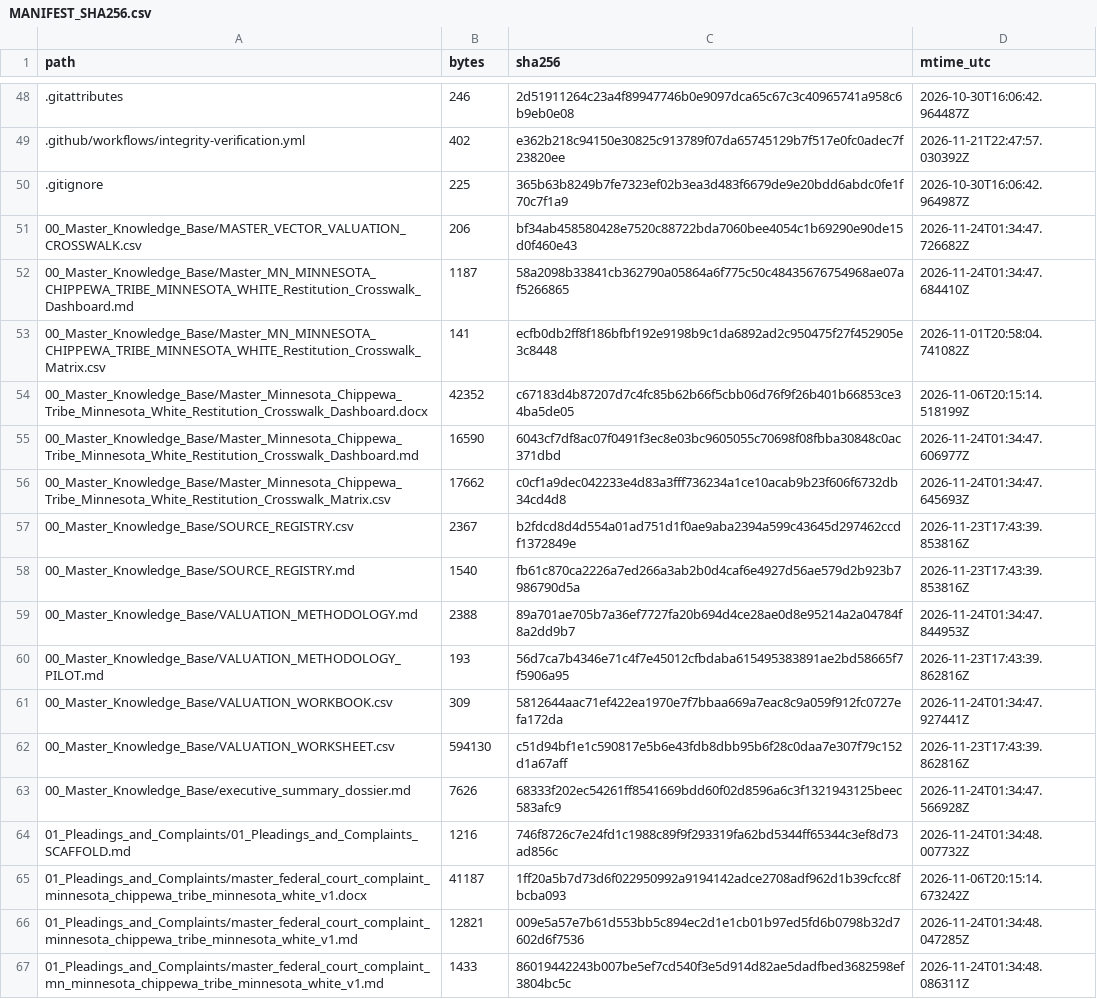
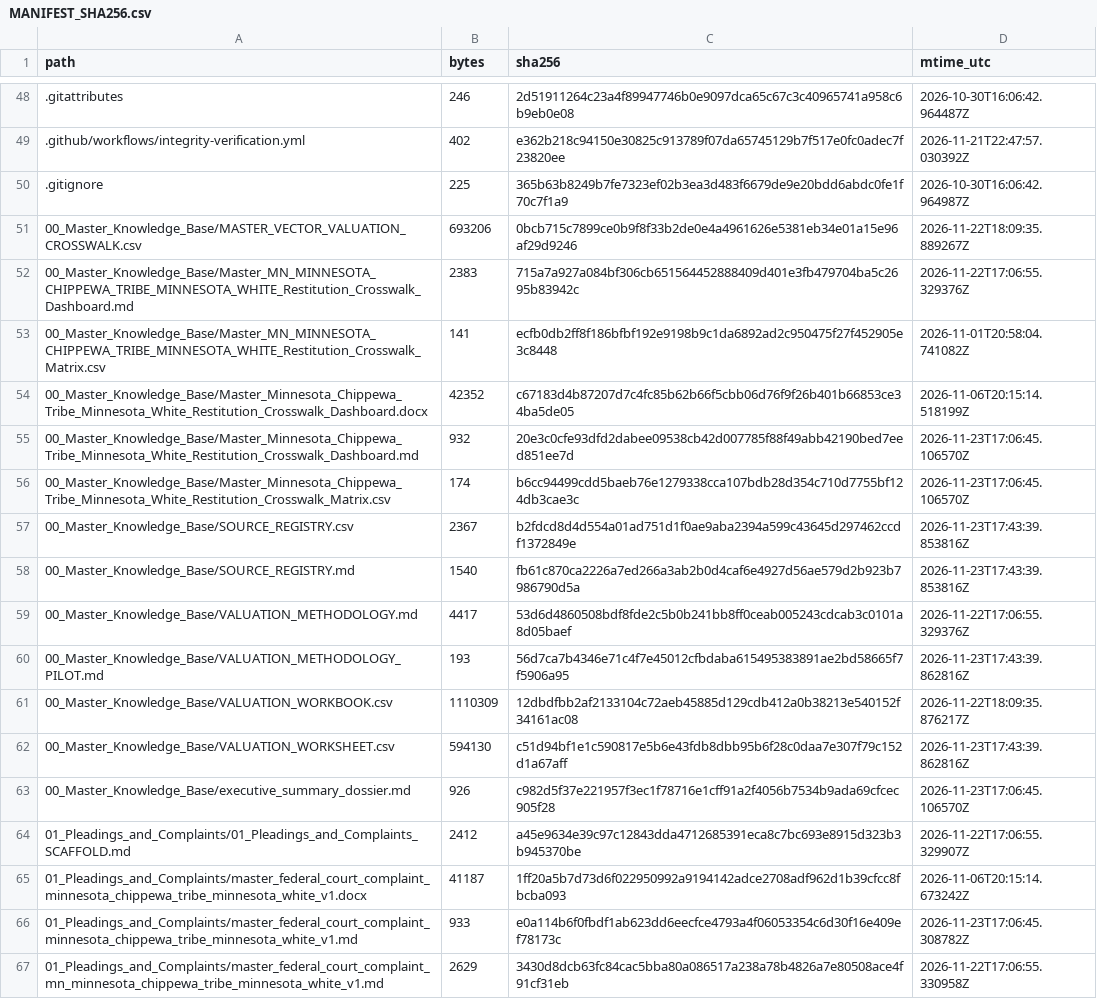
Before and after one commit to GlobalRestitutionAlliance/turtle-island-us-mn-minnesota-chippewa-tribe-minnesota-white-master-litigation, a CSV file: 99_Archives_and_Manifests/MANIFEST_SHA256.csv, drawn as a sheet; only a part is shown, gaps mark what is left out; the diff covers the shown part only.

```diff
--- a/99_Archives_and_Manifests/MANIFEST_SHA256.csv
+++ b/99_Archives_and_Manifests/MANIFEST_SHA256.csv
@@ -50,18 +50,18 @@ path,bytes,sha256,mtime_utc
 .gitignore,225,365b63b8249b7fe7323ef02b3ea3d483f6679de9e20bdd6abdc0fe1f70c7f1a9,2026-10-30T16:06:42.964987Z
-00_Master_Knowledge_Base/MASTER_VECTOR_VALUATION_CROSSWALK.csv,206,bf34ab458580428e7520c88722bda7060bee4054c1b69290e90de15d0f460e43,2026-11-24T01:34:47.726682Z
-00_Master_Knowledge_Base/Master_MN_MINNESOTA_CHIPPEWA_TRIBE_MINNESOTA_WHITE_Restitution_Crosswalk_Dashboard.md,1187,58a2098b33841cb362790a05864a6f775c50c48435676754968ae07af5266865,2026-11-24T01:34:47.684410Z
+00_Master_Knowledge_Base/MASTER_VECTOR_VALUATION_CROSSWALK.csv,693206,0bcb715c7899ce0b9f8f33b2de0e4a4961626e5381eb34e01a15e96af29d9246,2026-11-22T18:09:35.889267Z
+00_Master_Knowledge_Base/Master_MN_MINNESOTA_CHIPPEWA_TRIBE_MINNESOTA_WHITE_Restitution_Crosswalk_Dashboard.md,2383,715a7a927a084bf306cb651564452888409d401e3fb479704ba5c2695b83942c,2026-11-22T17:06:55.329376Z
 00_Master_Knowledge_Base/Master_MN_MINNESOTA_CHIPPEWA_TRIBE_MINNESOTA_WHITE_Restitution_Crosswalk_Matrix.csv,141,ecfb0db2ff8f186bfbf192e9198b9c1da6892ad2c950475f27f452905e3c8448,2026-11-01T20:58:04.741082Z
 00_Master_Knowledge_Base/Master_Minnesota_Chippewa_Tribe_Minnesota_White_Restitution_Crosswalk_Dashboard.docx,42352,c67183d4b87207d7c4fc85b62b66f5cbb06d76f9f26b401b66853ce34ba5de05,2026-11-06T20:15:14.518199Z
-00_Master_Knowledge_Base/Master_Minnesota_Chippewa_Tribe_Minnesota_White_Restitution_Crosswalk_Dashboard.md,16590,6043cf7df8ac07f0491f3ec8e03bc9605055c70698f08fbba30848c0ac371dbd,2026-11-24T01:34:47.606977Z
-00_Master_Knowledge_Base/Master_Minnesota_Chippewa_Tribe_Minnesota_White_Restitution_Crosswalk_Matrix.csv,17662,c0cf1a9dec042233e4d83a3fff736234a1ce10acab9b23f606f6732db34cd4d8,2026-11-24T01:34:47.645693Z
+00_Master_Knowledge_Base/Master_Minnesota_Chippewa_Tribe_Minnesota_White_Restitution_Crosswalk_Dashboard.md,932,20e3c0cfe93dfd2dabee09538cb42d007785f88f49abb42190bed7eed851ee7d,2026-11-23T17:06:45.106570Z
+00_Master_Knowledge_Base/Master_Minnesota_Chippewa_Tribe_Minnesota_White_Restitution_Crosswalk_Matrix.csv,174,b6cc94499cdd5baeb76e1279338cca107bdb28d354c710d7755bf124db3cae3c,2026-11-23T17:06:45.106570Z
 00_Master_Knowledge_Base/SOURCE_REGISTRY.csv,2367,b2fdcd8d4d554a01ad751d1f0ae9aba2394a599c43645d297462ccdf1372849e,2026-11-23T17:43:39.853816Z
 00_Master_Knowledge_Base/SOURCE_REGISTRY.md,1540,fb61c870ca2226a7ed266a3ab2b0d4caf6e4927d56ae579d2b923b7986790d5a,2026-11-23T17:43:39.853816Z
-00_Master_Knowledge_Base/VALUATION_METHODOLOGY.md,2388,89a701ae705b7a36ef7727fa20b694d4ce28ae0d8e95214a2a04784f8a2dd9b7,2026-11-24T01:34:47.844953Z
+00_Master_Knowledge_Base/VALUATION_METHODOLOGY.md,4417,53d6d4860508bdf8fde2c5b0b241bb8ff0ceab005243cdcab3c0101a8d05baef,2026-11-22T17:06:55.329376Z
 00_Master_Knowledge_Base/VALUATION_METHODOLOGY_PILOT.md,193,56d7ca7b4346e71c4f7e45012cfbdaba615495383891ae2bd58665f7f5906a95,2026-11-23T17:43:39.862816Z
-00_Master_Knowledge_Base/VALUATION_WORKBOOK.csv,309,5812644aac71ef422ea1970e7f7bbaa669a7eac8c9a059f912fc0727efa172da,2026-11-24T01:34:47.927441Z
+00_Master_Knowledge_Base/VALUATION_WORKBOOK.csv,1110309,12dbdfbb2af2133104c72aeb45885d129cdb412a0b38213e540152f34161ac08,2026-11-22T18:09:35.876217Z
 00_Master_Knowledge_Base/VALUATION_WORKSHEET.csv,594130,c51d94bf1e1c590817e5b6e43fdb8dbb95b6f28c0daa7e307f79c152d1a67aff,2026-11-23T17:43:39.862816Z
-00_Master_Knowledge_Base/executive_summary_dossier.md,7626,68333f202ec54261ff8541669bdd60f02d8596a6c3f1321943125beec583afc9,2026-11-24T01:34:47.566928Z
-01_Pleadings_and_Complaints/01_Pleadings_and_Complaints_SCAFFOLD.md,1216,746f8726c7e24fd1c1988c89f9f293319fa62bd5344ff65344c3ef8d73ad856c,2026-11-24T01:34:48.007732Z
+00_Master_Knowledge_Base/executive_summary_dossier.md,926,c982d5f37e221957f3ec1f78716e1cff91a2f4056b7534b9ada69cfcec905f28,2026-11-23T17:06:45.106570Z
+01_Pleadings_and_Complaints/01_Pleadings_and_Complaints_SCAFFOLD.md,2412,a45e9634e39c97c12843dda4712685391eca8c7bc693e8915d323b3b945370be,2026-11-22T17:06:55.329907Z
 01_Pleadings_and_Complaints/master_federal_court_complaint_minnesota_chippewa_tribe_minnesota_white_v1.docx,41187,1ff20a5b7d73d6f022950992a9194142adce2708adf962d1b39cfcc8fbcba093,2026-11-06T20:15:14.673242Z
-01_Pleadings_and_Complaints/master_federal_court_complaint_minnesota_chippewa_tribe_minnesota_white_v1.md,12821,009e5a57e7b61d553bb5c894ec2d1e1cb01b97ed5fd6b0798b32d7602d6f7536,2026-11-24T01:34:48.047285Z
-01_Pleadings_and_Complaints/master_federal_court_complaint_mn_minnesota_chippewa_tribe_minnesota_white_v1.md,1433,86019442243b007be5ef7cd540f3e5d914d82ae5dadfbed3682598ef3804bc5c,2026-11-24T01:34:48.086311Z
+01_Pleadings_and_Complaints/master_federal_court_complaint_minnesota_chippewa_tribe_minnesota_white_v1.md,933,e0a114b6f0fbdf1ab623dd6eecfce4793a4f06053354c6d30f16e409ef78173c,2026-11-23T17:06:45.308782Z
+01_Pleadings_and_Complaints/master_federal_court_complaint_mn_minnesota_chippewa_tribe_minnesota_white_v1.md,2629,3430d8dcb63fc84cac5bba80a086517a238a78b4826a7e80508ace4f91cf31eb,2026-11-22T17:06:55.330958Z
```
Also changed, not shown: 80 edited cells elsewhere in this file, 37 other files.
